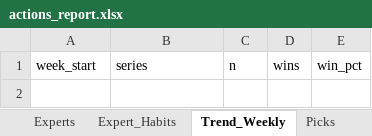
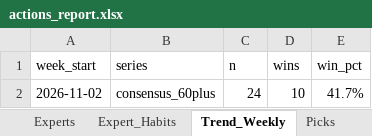
Before and after one commit to hnguyen76/actions-tracker, an Excel workbook: reports/actions_report.xlsx, sheet Trend_Weekly, drawn as a sheet; values as stored, in another font and other column widths than the file's, no borders; the diff names each change by its address in the sheet, - before the commit and + after, or states it on an @@ line.

```diff
--- a/reports/actions_report.xlsx (sheet Trend_Weekly)
+++ b/reports/actions_report.xlsx (sheet Trend_Weekly)
+row 2: 2026-11-02 | consensus_60plus | 24 | 10 | 41.7%
```
Also changed, not shown: sheet Experts, sheet Picks, sheet Expert_Habits, sheet Consensus, sheet Upcoming, site/actions_report.xlsx, 2 other files.
